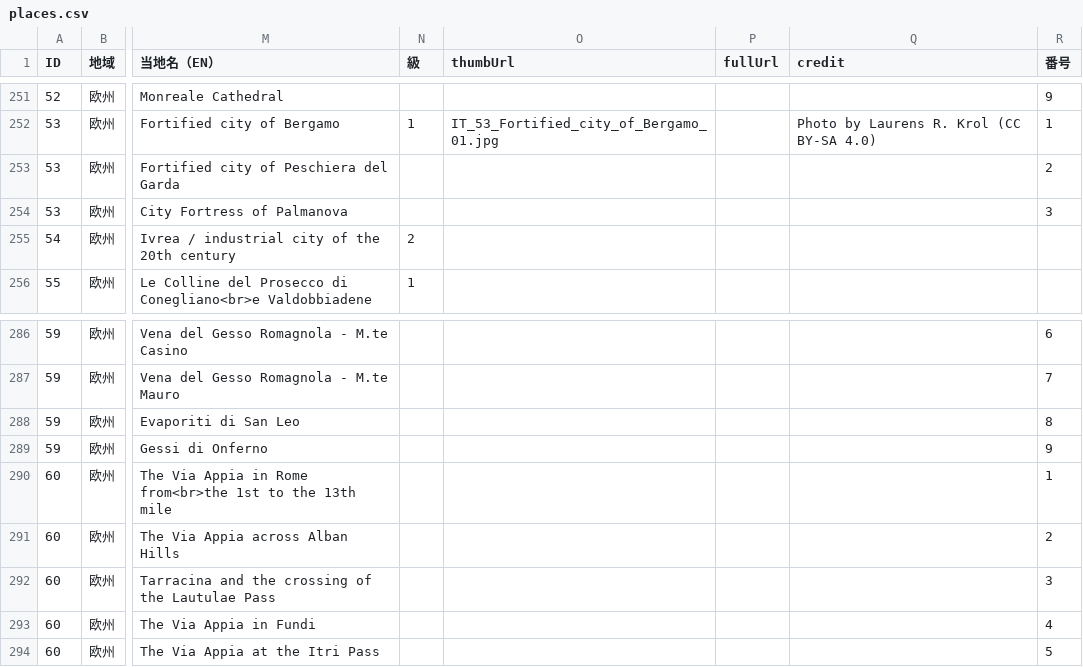
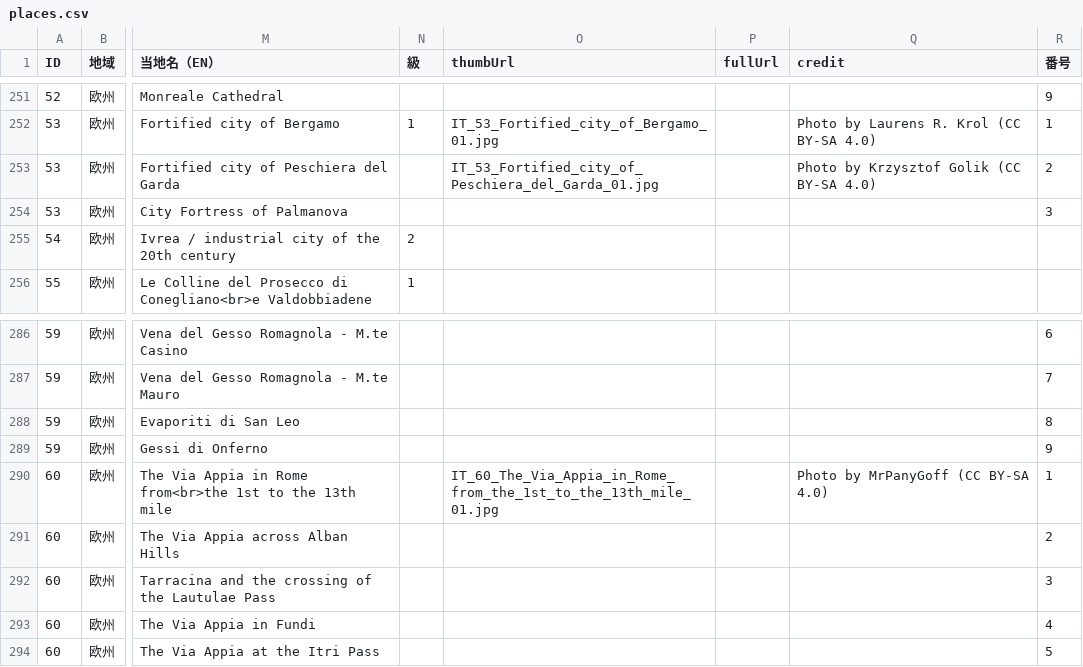
Before and after one commit to hyukis1867/World-Heritage-map, a CSV file: places.csv, drawn as a sheet; only a part is shown, gaps mark what is left out; the diff names each change by its address in the sheet, - before the commit and + after, or states it on an @@ line.

Commit message:
Add files via upload

```diff
--- a/places.csv
+++ b/places.csv
-O253 (thumbUrl): (empty)
+O253 (thumbUrl): IT_53_Fortified_city_of_Peschiera_del_Garda_01.jpg
-Q253 (credit): (empty)
+Q253 (credit): Photo by Krzysztof Golik (CC BY-SA 4.0)
-O290 (thumbUrl): (empty)
+O290 (thumbUrl): IT_60_The_Via_Appia_in_Rome_from_the_1st_to_the_13th_mile_01.jpg
-Q290 (credit): (empty)
+Q290 (credit): Photo by MrPanyGoff (CC BY-SA 4.0)
```
